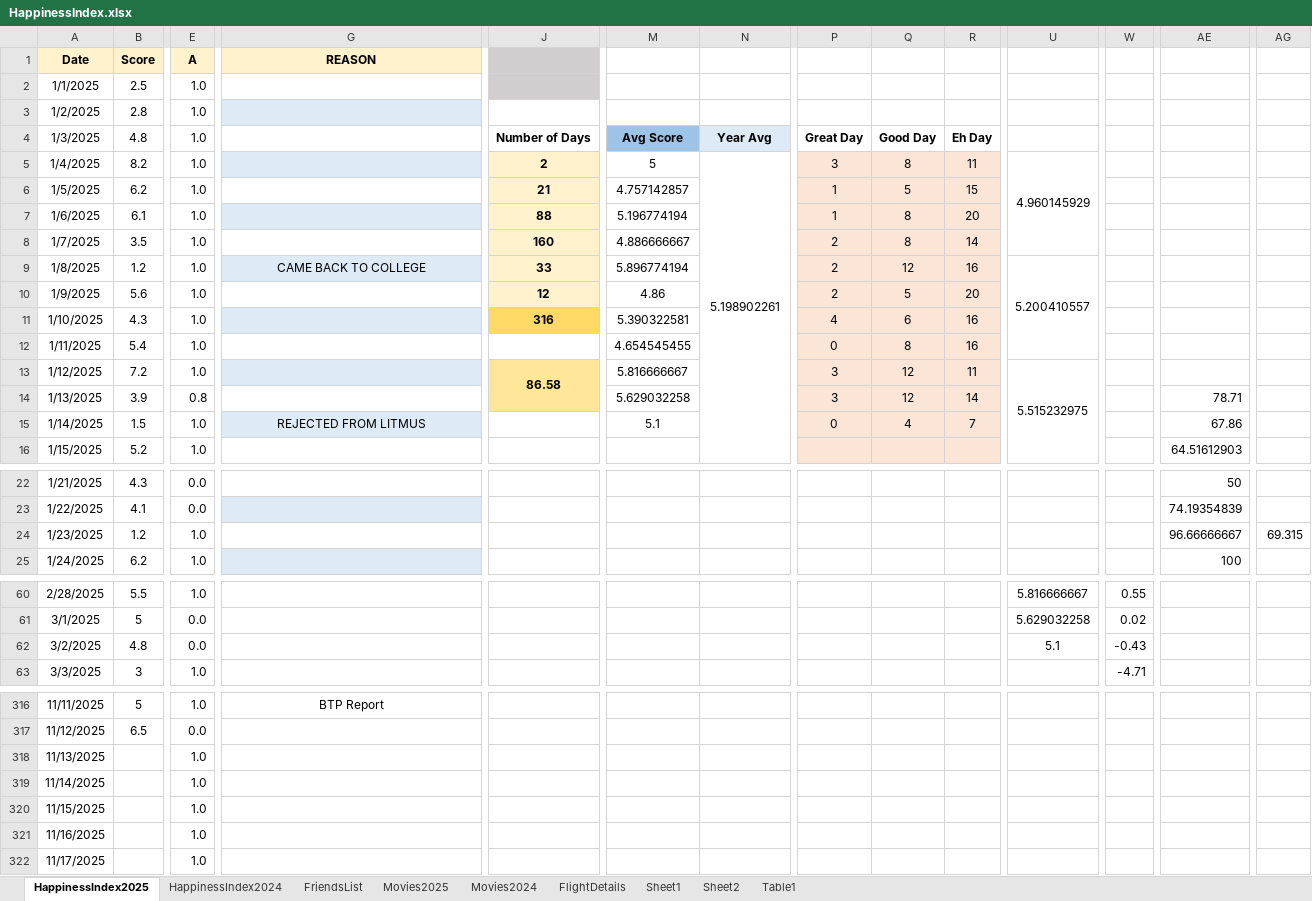
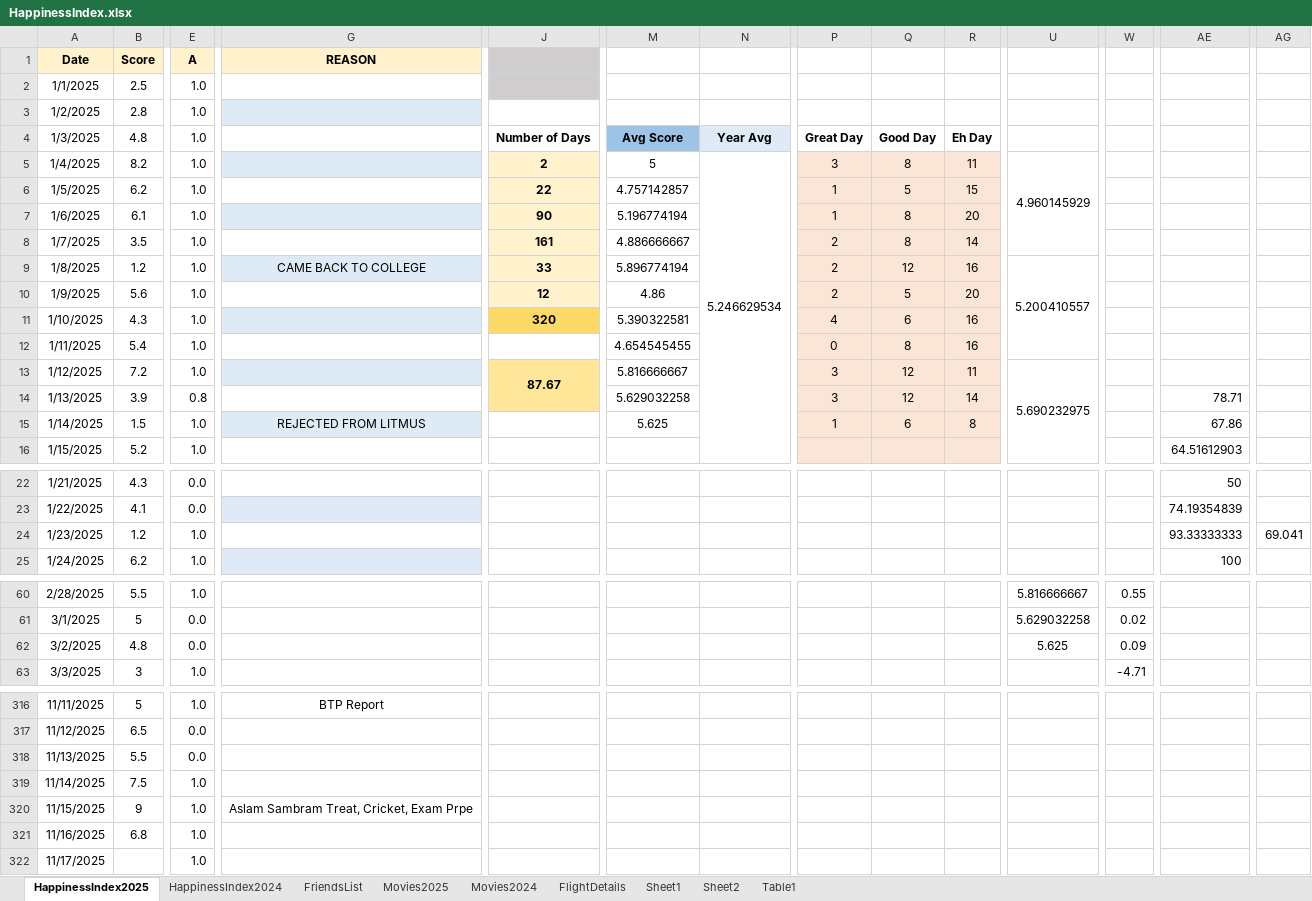
Before and after one commit to Abhinav-1708/Happiness-Index, an Excel workbook: HappinessIndex.xlsx, sheet HappinessIndex2025, drawn as a sheet; only a part is shown, gaps mark what is left out; values as stored, in another font and other column widths than the file's, no borders; charts and pictures and conditional formats not drawn; the diff covers the shown part only; the diff names each change by its address in the sheet, - before the commit and + after, or states it on an @@ line.

Commit message:
Automated daily backup

```diff
--- a/HappinessIndex.xlsx (sheet HappinessIndex2025)
+++ b/HappinessIndex.xlsx (sheet HappinessIndex2025)
-N5: 5.198902261
+N5: 5.246629534
-J6: 21
+J6: 22
-J7: 88
+J7: 90
-J8: 160
+J8: 161
-J11: 316
+J11: 320
-J13: 86.58
+J13: 87.67
-U13: 5.515232975
+U13: 5.690232975
-M15: 5.1
+M15: 5.625
-P15: 0
+P15: 1
-Q15: 4
+Q15: 6
-R15: 7
+R15: 8
-AE24: 96.66666667
+AE24: 93.33333333
-AG24: 69.315
+AG24: 69.041
-U62: 5.1
+U62: 5.625
-W62: -0.43
+W62: 0.09
-B318 (Score): (empty)
+B318 (Score): 5.5
-E318 (A): 1.0
+E318 (A): 0.0
-B319 (Score): (empty)
+B319 (Score): 7.5
-B320 (Score): (empty)
+B320 (Score): 9
-G320 (REASON): (empty)
+G320 (REASON): Aslam Sambram Treat, Cricket, Exam Prpe
-B321 (Score): (empty)
+B321 (Score): 6.8
```
Also changed, not shown: 1 edited cell elsewhere in this sheet, sheet Movies2025, formulas that keep their value, charts or pictures.
